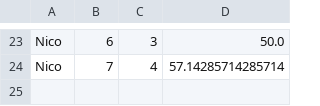
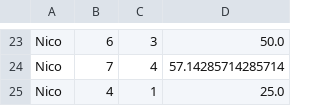
Before and after one commit to NicoUmansky/Programacion1ProyectoUADE, a CSV file: Files/estadisticasPuntaje.csv, drawn as a sheet; only a part is shown, gaps mark what is left out; the diff names each change by its address in the sheet, - before the commit and + after, or states it on an @@ line.

```diff
--- a/Files/estadisticasPuntaje.csv
+++ b/Files/estadisticasPuntaje.csv
+row 25: Nico | 4 | 1 | 25.0
```
Also changed, not shown: 2 other files.
